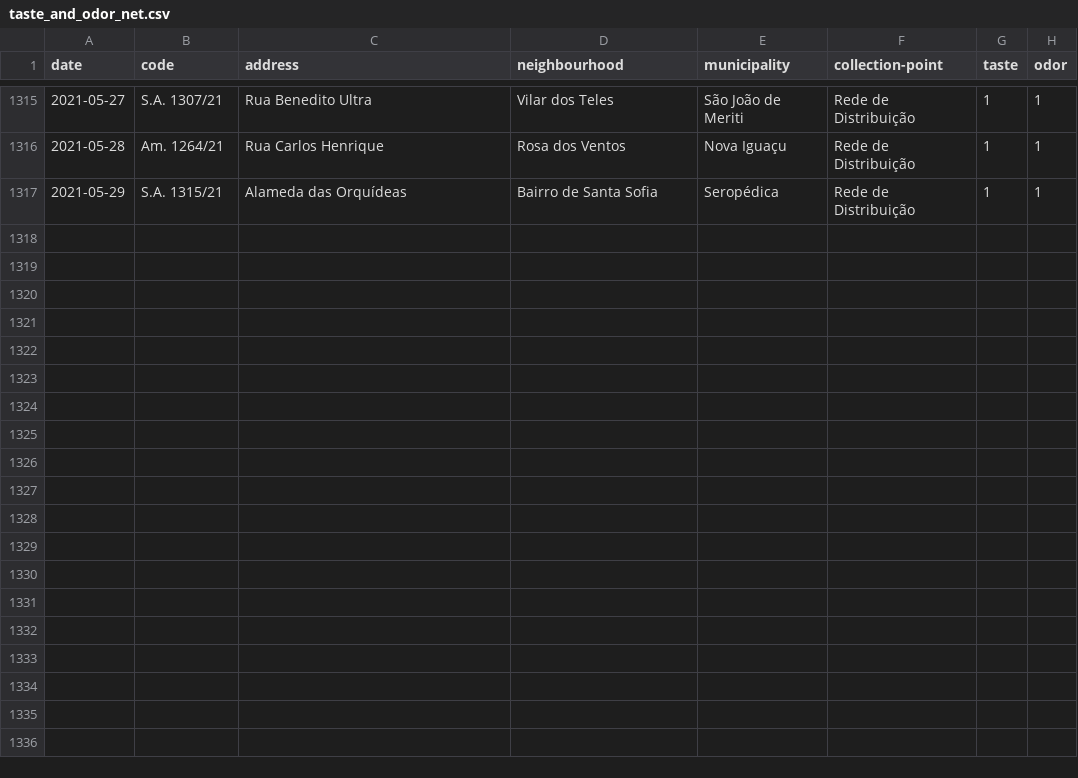
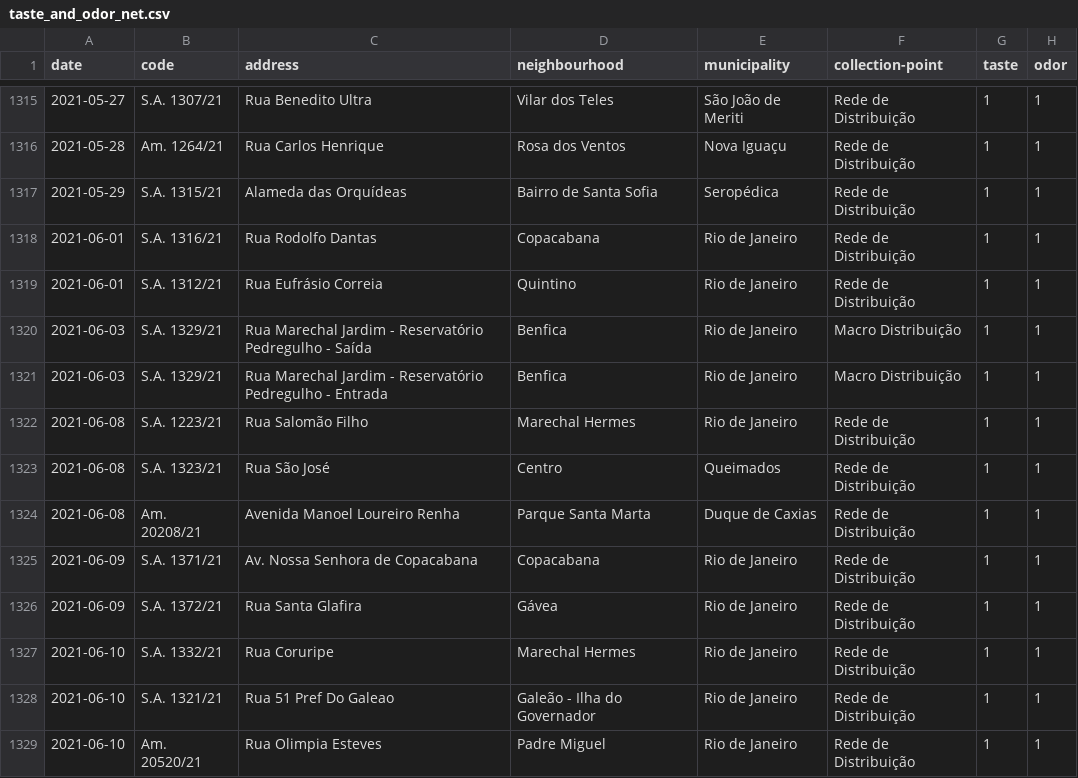
Before and after one commit to guidanoli/inf1032, a CSV file: output/guandu/taste_and_odor_net.csv, drawn as a sheet; only a part is shown, gaps mark what is left out; the diff names each change by its address in the sheet, - before the commit and + after, or states it on an @@ line.

Commit message:
Added data and more analysis

```diff
--- a/output/guandu/taste_and_odor_net.csv
+++ b/output/guandu/taste_and_odor_net.csv
+row 1318: 2021-06-01 | S.A. 1316/21 | Rua Rodolfo Dantas | Copacabana | Rio de Janeiro | Rede de Distribuição | 1 | 1
+row 1319: 2021-06-01 | S.A. 1312/21 | Rua Eufrásio Correia | Quintino | Rio de Janeiro | Rede de Distribuição | 1 | 1
+row 1320: 2021-06-03 | S.A. 1329/21 | Rua Marechal Jardim - Reservatório Pedregulho - Saída | Benfica | Rio de Janeiro | Macro Distribuição | 1 | 1
+row 1321: 2021-06-03 | S.A. 1329/21 | Rua Marechal Jardim - Reservatório Pedregulho - Entrada | Benfica | Rio de Janeiro | Macro Distribuição | 1 | 1
+row 1322: 2021-06-08 | S.A. 1223/21 | Rua Salomão Filho | Marechal Hermes | Rio de Janeiro | Rede de Distribuição | 1 | 1
+row 1323: 2021-06-08 | S.A. 1323/21 | Rua São José | Centro | Queimados | Rede de Distribuição | 1 | 1
+row 1324: 2021-06-08 | Am. 20208/21 | Avenida Manoel Loureiro Renha | Parque Santa Marta | Duque de Caxias | Rede de Distribuição | 1 | 1
+row 1325: 2021-06-09 | S.A. 1371/21 | Av. Nossa Senhora de Copacabana | Copacabana | Rio de Janeiro | Rede de Distribuição | 1 | 1
+row 1326: 2021-06-09 | S.A. 1372/21 | Rua Santa Glafira | Gávea | Rio de Janeiro | Rede de Distribuição | 1 | 1
+row 1327: 2021-06-10 | S.A. 1332/21 | Rua Coruripe | Marechal Hermes | Rio de Janeiro | Rede de Distribuição | 1 | 1
+row 1328: 2021-06-10 | S.A. 1321/21 | Rua 51 Pref Do Galeao | Galeão - Ilha do Governador | Rio de Janeiro | Rede de Distribuição | 1 | 1
+row 1329: 2021-06-10 | Am. 20520/21 | Rua Olimpia Esteves | Padre Miguel | Rio de Janeiro | Rede de Distribuição | 1 | 1
```
Also changed, not shown: output/guandu/geosmin_2020-10-23_today.csv, output/guandu/taste_and_odor.csv, 4 other files.
